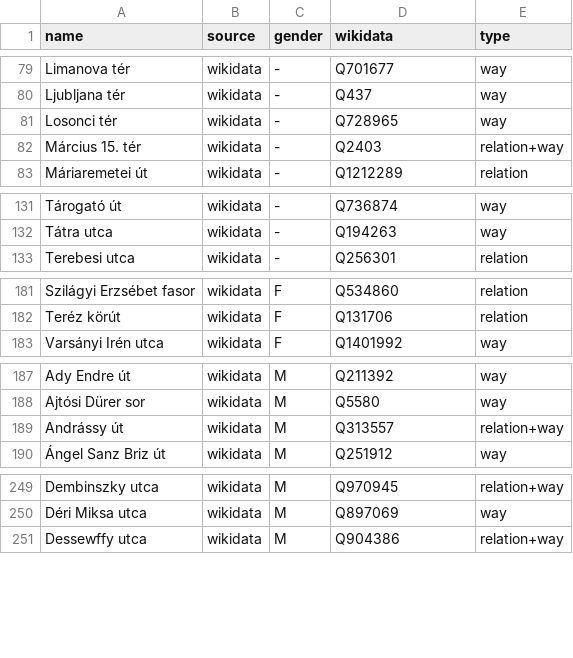
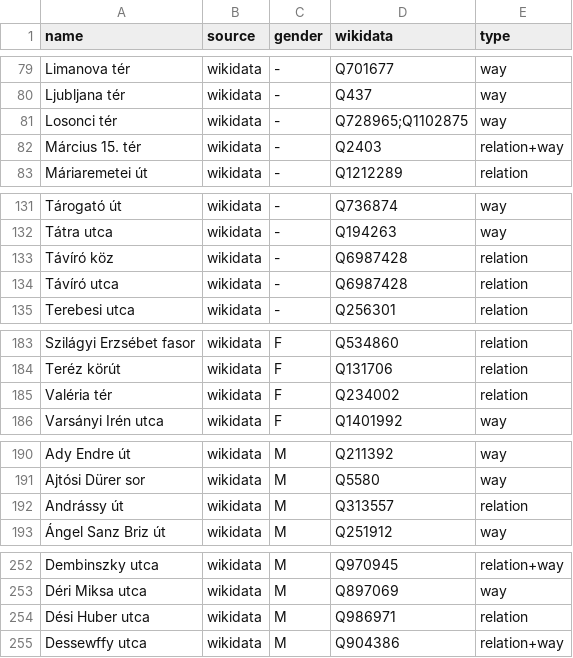
Before and after one commit to EqualStreetNames/equalstreetnames-budapest, a CSV file: data/gender.csv, drawn as a sheet; only a part is shown, gaps mark what is left out; addresses are those after the commit; the diff covers the shown part only; the diff names each change by its address in the sheet, - before the commit and + after, or states it on an @@ line.

```diff
--- a/data/gender.csv
+++ b/data/gender.csv
-D81 (wikidata): Q728965
+D81 (wikidata): Q728965;Q1102875
+row 133: Távíró köz | wikidata | - | Q6987428 | relation
+row 134: Távíró utca | wikidata | - | Q6987428 | relation
+row 185: Valéria tér | wikidata | F | Q234002 | relation
-E192 (type): relation+way
+E192 (type): relation
+row 254: Dési Huber utca | wikidata | M | Q986971 | relation
```
Also changed, not shown: 1 edited cell elsewhere in this file, data/other.csv, 3 other files.
